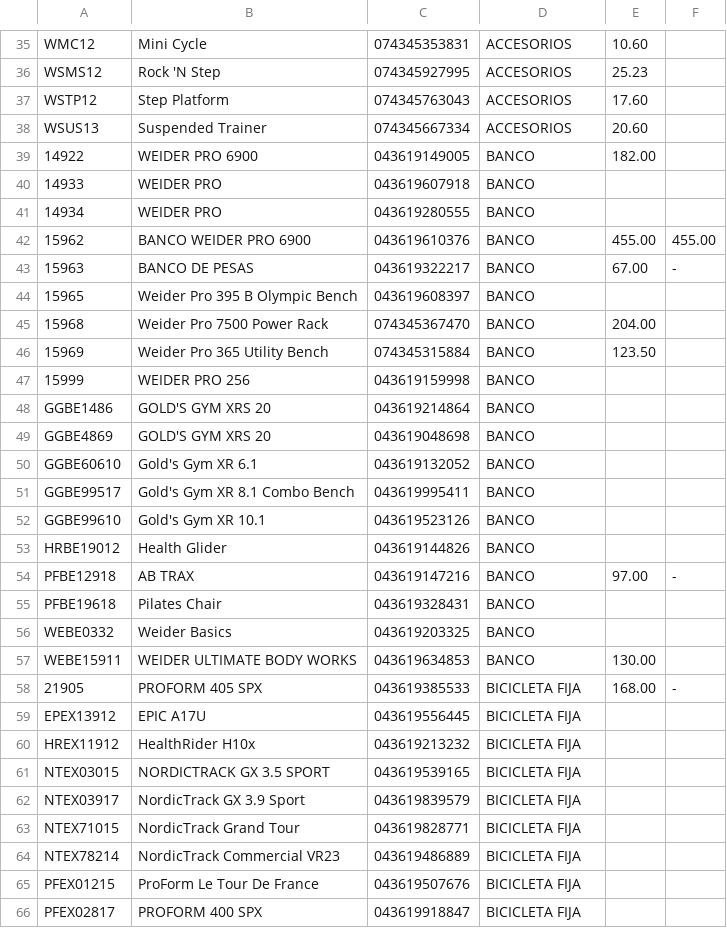
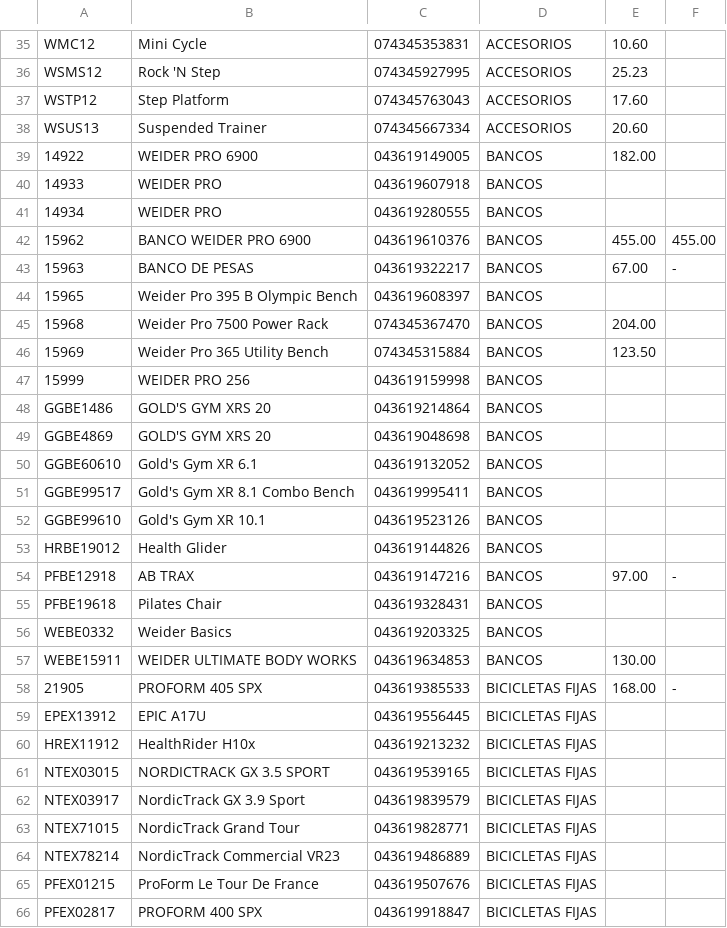
Before and after one commit to gcastellan0s/mirariapp, a CSV file: temp/tecnoservicio/precios.csv, drawn as a sheet; only a part is shown, gaps mark what is left out; the diff covers the shown part only.

Commit message:
Cambios

```diff
--- a/temp/tecnoservicio/precios.csv
+++ b/temp/tecnoservicio/precios.csv
@@ -38,29 +38,29 @@ WSTP12,Step Platform,074345763043 ,ACCESORIOS, 17.60 ,
 WSUS13,Suspended Trainer,074345667334 ,ACCESORIOS, 20.60 ,
-14922,WEIDER PRO 6900,043619149005,BANCO, 182.00 ,
-14933,WEIDER PRO  ,043619607918,BANCO,,
-14934,WEIDER PRO  ,043619280555,BANCO,,
-15962,BANCO WEIDER PRO 6900,043619610376,BANCO, 455.00 , 455.00
-15963,BANCO DE PESAS,043619322217,BANCO, 67.00 , -
-15965,Weider Pro 395 B Olympic Bench,043619608397,BANCO,,
-15968,Weider Pro 7500 Power Rack,074345367470,BANCO, 204.00 ,
-15969,Weider Pro 365 Utility Bench,074345315884,BANCO, 123.50 ,
-15999,WEIDER PRO 256,043619159998,BANCO,,
-GGBE1486,GOLD'S GYM XRS 20,043619214864,BANCO,,
-GGBE4869,GOLD'S GYM XRS 20,043619048698,BANCO,,
-GGBE60610,Gold's Gym XR 6.1,043619132052,BANCO,,
-GGBE99517,Gold's Gym XR 8.1 Combo Bench,043619995411,BANCO,,
-GGBE99610,Gold's Gym XR 10.1,043619523126,BANCO,,
-HRBE19012,Health Glider,043619144826 ,BANCO,,
-PFBE12918,AB TRAX,043619147216    ,BANCO, 97.00 , -
-PFBE19618,Pilates Chair,043619328431 ,BANCO,,
-WEBE0332,Weider Basics,043619203325  ,BANCO,,
-WEBE15911,WEIDER ULTIMATE BODY WORKS,043619634853 ,BANCO, 130.00 ,
-21905,PROFORM 405 SPX,043619385533,BICICLETA FIJA, 168.00 , -
-EPEX13912,EPIC A17U,043619556445,BICICLETA FIJA,,
-HREX11912,HealthRider H10x,043619213232   ,BICICLETA FIJA,,
-NTEX03015,NORDICTRACK GX 3.5 SPORT,043619539165 ,BICICLETA FIJA,,
-NTEX03917,NordicTrack GX 3.9 Sport,043619839579 ,BICICLETA FIJA,,
-NTEX71015,NordicTrack Grand Tour,043619828771    ,BICICLETA FIJA,,
-NTEX78214,NordicTrack Commercial VR23,043619486889  ,BICICLETA FIJA,,
-PFEX01215,ProForm Le Tour De France,043619507676  ,BICICLETA FIJA,,
-PFEX02817,PROFORM 400 SPX,043619918847   ,BICICLETA FIJA,,
+14922,WEIDER PRO 6900,043619149005,BANCOS, 182.00 ,
+14933,WEIDER PRO  ,043619607918,BANCOS,,
+14934,WEIDER PRO  ,043619280555,BANCOS,,
+15962,BANCO WEIDER PRO 6900,043619610376,BANCOS, 455.00 , 455.00
+15963,BANCO DE PESAS,043619322217,BANCOS, 67.00 , -
+15965,Weider Pro 395 B Olympic Bench,043619608397,BANCOS,,
+15968,Weider Pro 7500 Power Rack,074345367470,BANCOS, 204.00 ,
+15969,Weider Pro 365 Utility Bench,074345315884,BANCOS, 123.50 ,
+15999,WEIDER PRO 256,043619159998,BANCOS,,
+GGBE1486,GOLD'S GYM XRS 20,043619214864,BANCOS,,
+GGBE4869,GOLD'S GYM XRS 20,043619048698,BANCOS,,
+GGBE60610,Gold's Gym XR 6.1,043619132052,BANCOS,,
+GGBE99517,Gold's Gym XR 8.1 Combo Bench,043619995411,BANCOS,,
+GGBE99610,Gold's Gym XR 10.1,043619523126,BANCOS,,
+HRBE19012,Health Glider,043619144826 ,BANCOS,,
+PFBE12918,AB TRAX,043619147216    ,BANCOS, 97.00 , -
+PFBE19618,Pilates Chair,043619328431 ,BANCOS,,
+WEBE0332,Weider Basics,043619203325  ,BANCOS,,
+WEBE15911,WEIDER ULTIMATE BODY WORKS,043619634853 ,BANCOS, 130.00 ,
+21905,PROFORM 405 SPX,043619385533,BICICLETAS FIJAS, 168.00 , -
+EPEX13912,EPIC A17U,043619556445,BICICLETAS FIJAS,,
+HREX11912,HealthRider H10x,043619213232   ,BICICLETAS FIJAS,,
+NTEX03015,NORDICTRACK GX 3.5 SPORT,043619539165 ,BICICLETAS FIJAS,,
+NTEX03917,NordicTrack GX 3.9 Sport,043619839579 ,BICICLETAS FIJAS,,
+NTEX71015,NordicTrack Grand Tour,043619828771    ,BICICLETAS FIJAS,,
+NTEX78214,NordicTrack Commercial VR23,043619486889  ,BICICLETAS FIJAS,,
+PFEX01215,ProForm Le Tour De France,043619507676  ,BICICLETAS FIJAS,,
+PFEX02817,PROFORM 400 SPX,043619918847   ,BICICLETAS FIJAS,,
```
Also changed, not shown: 162 edited cells elsewhere in this file.
